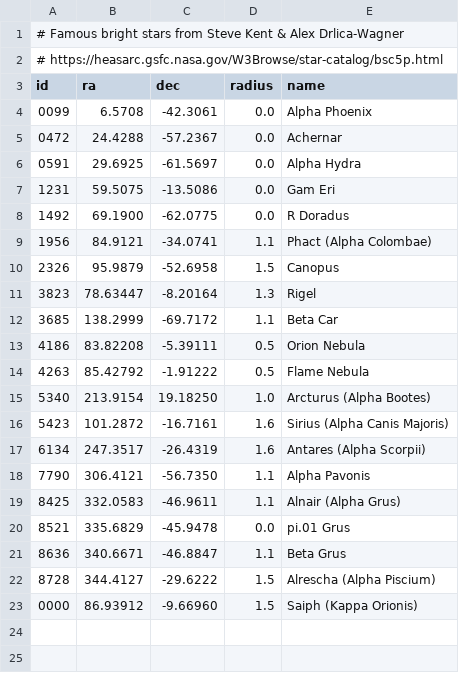
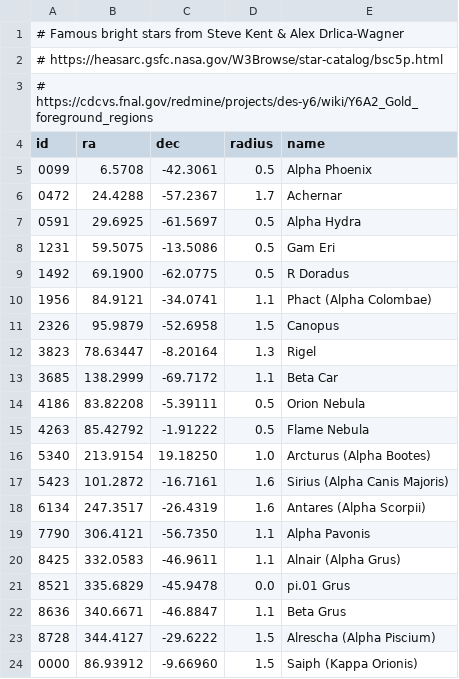
Before and after one commit to delve-survey/exclude, a CSV file: famous-bright-stars.csv, drawn as a sheet.

Commit message:
Update famous bright stars

```diff
--- a/famous-bright-stars.csv
+++ b/famous-bright-stars.csv
@@ -2,8 +2,9 @@
 # https://heasarc.gsfc.nasa.gov/W3Browse/star-catalog/bsc5p.html
+# https://cdcvs.fnal.gov/redmine/projects/des-y6/wiki/Y6A2_Gold_foreground_regions
 id,ra,dec,radius,name
-0099, 6.5708  , -42.3061, 0.0, Alpha Phoenix
-0472, 24.4288 , -57.2367, 0.0, Achernar
-0591, 29.6925 , -61.5697, 0.0, Alpha Hydra
-1231, 59.5075 , -13.5086, 0.0, Gam Eri
-1492, 69.1900 , -62.0775, 0.0, R Doradus
+0099, 6.5708  , -42.3061, 0.5, Alpha Phoenix
+0472, 24.4288 , -57.2367, 1.7, Achernar
+0591, 29.6925 , -61.5697, 0.5, Alpha Hydra
+1231, 59.5075 , -13.5086, 0.5, Gam Eri
+1492, 69.1900 , -62.0775, 0.5, R Doradus
 1956, 84.9121 , -34.0741, 1.1, Phact (Alpha Colombae)
```
